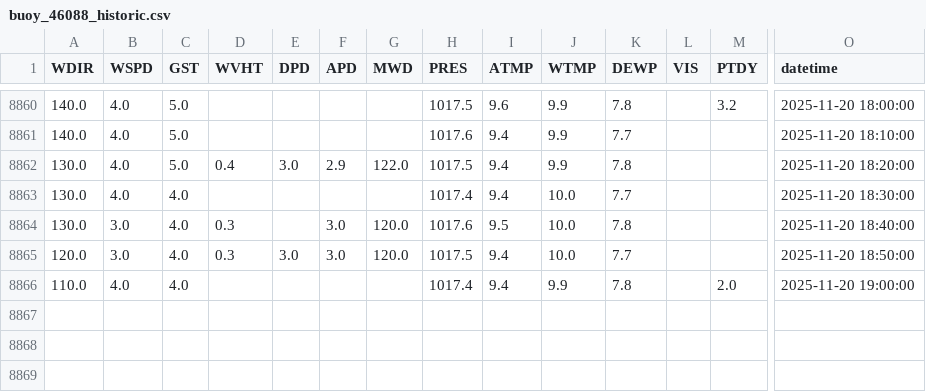
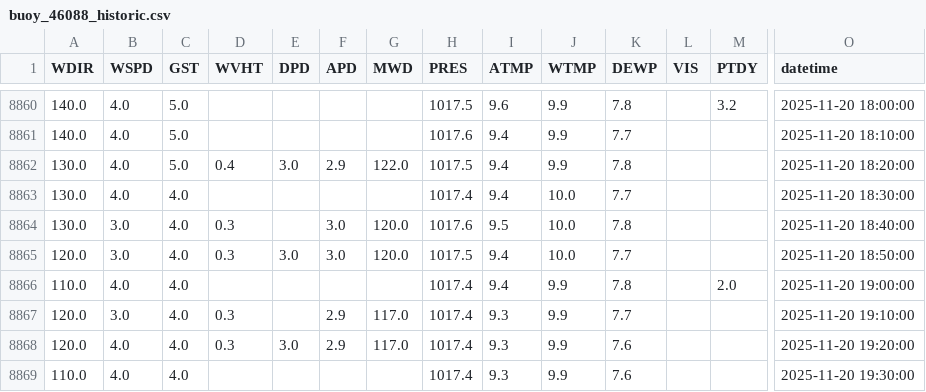
Before and after one commit to GavinScoville/Buoy-Proj, a CSV file: data/historic/buoy_46088_historic.csv, drawn as a sheet; only a part is shown, gaps mark what is left out; rows hold the shown columns only; the diff names each change by its address in the sheet, - before the commit and + after, or states it on an @@ line.

Commit message:
Auto-update buoy report [skip ci]

```diff
--- a/data/historic/buoy_46088_historic.csv
+++ b/data/historic/buoy_46088_historic.csv
+row 8867: 120.0 | 3.0 | 4.0 | 0.3 |  | 2.9 | 117.0 | 1017.4 | 9.3 | 9.9 | 7.7 |  |  | 2025-11-20 19:10:00
+row 8868: 120.0 | 4.0 | 4.0 | 0.3 | 3.0 | 2.9 | 117.0 | 1017.4 | 9.3 | 9.9 | 7.6 |  |  | 2025-11-20 19:20:00
+row 8869: 110.0 | 4.0 | 4.0 |  |  |  |  | 1017.4 | 9.3 | 9.9 | 7.6 |  |  | 2025-11-20 19:30:00
```
Also changed, not shown: data/historic/buoy_46089_historic.csv, data/processed/buoy_46087_processed.csv, 14 other files.
